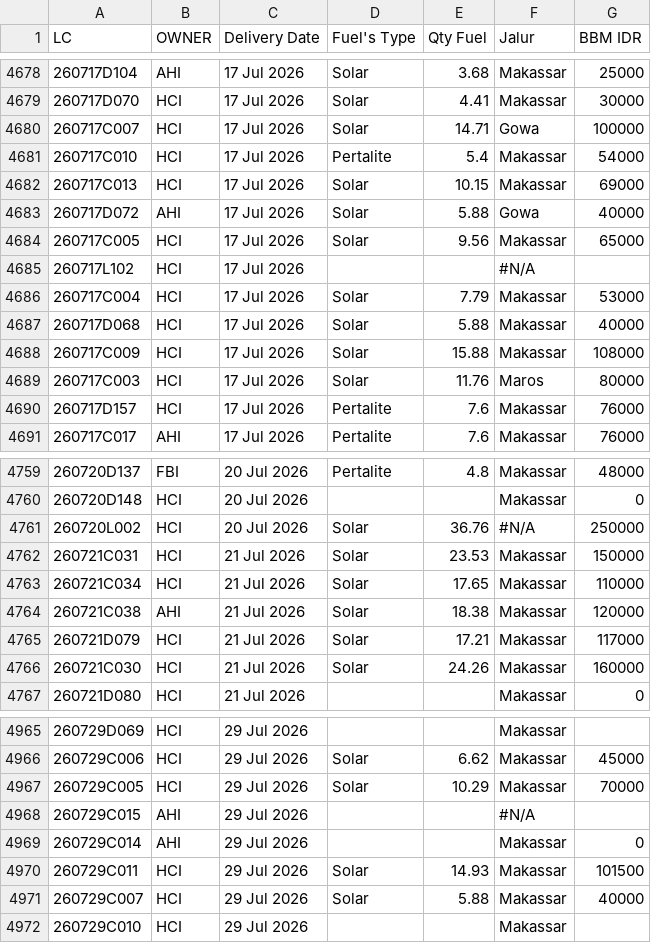
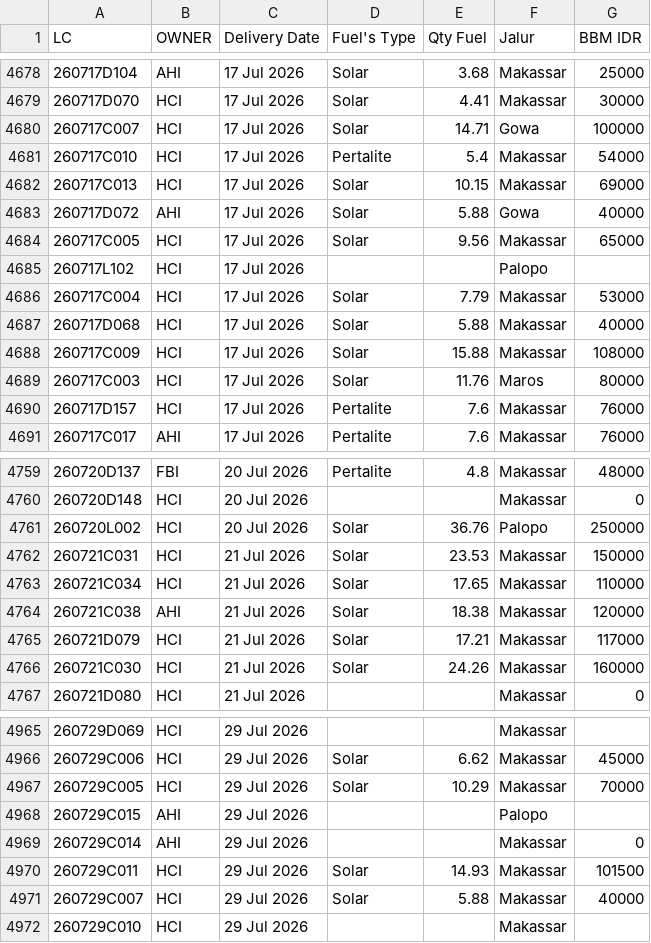
Before and after one commit to heylilyloops/Dashboard-Fuel-Usage-, a CSV file: data/TALLO.csv, drawn as a sheet; only a part is shown, gaps mark what is left out; the diff covers the shown part only.

```diff
--- a/data/TALLO.csv
+++ b/data/TALLO.csv
@@ -4684,3 +4684,3 @@ LC,OWNER,Delivery Date,Fuel's Type,Qty Fuel,Jalur,BBM IDR
 260717C005,HCI,17 Jul 2026,Solar,9.56,Makassar,65000
-260717L102,HCI,17 Jul 2026,,,#N/A,
+260717L102,HCI,17 Jul 2026,,,Palopo,
 260717C004,HCI,17 Jul 2026,Solar,7.79,Makassar,53000
@@ -4760,3 +4760,3 @@ LC,OWNER,Delivery Date,Fuel's Type,Qty Fuel,Jalur,BBM IDR
 260720D148,HCI,20 Jul 2026,,,Makassar,0
-260720L002,HCI,20 Jul 2026,Solar,36.76,#N/A,250000
+260720L002,HCI,20 Jul 2026,Solar,36.76,Palopo,250000
 260721C031,HCI,21 Jul 2026,Solar,23.53,Makassar,150000
@@ -4967,3 +4967,3 @@ LC,OWNER,Delivery Date,Fuel's Type,Qty Fuel,Jalur,BBM IDR
 260729C005,HCI,29 Jul 2026,Solar,10.29,Makassar,70000
-260729C015,AHI,29 Jul 2026,,,#N/A,
+260729C015,AHI,29 Jul 2026,,,Palopo,
 260729C014,AHI,29 Jul 2026,,,Makassar,0
```
Also changed, not shown: 26 added rows elsewhere in this file, data/BKS_HCI_JAMBI.csv, data/HCI_CIKUPA.csv, 13 other files.
